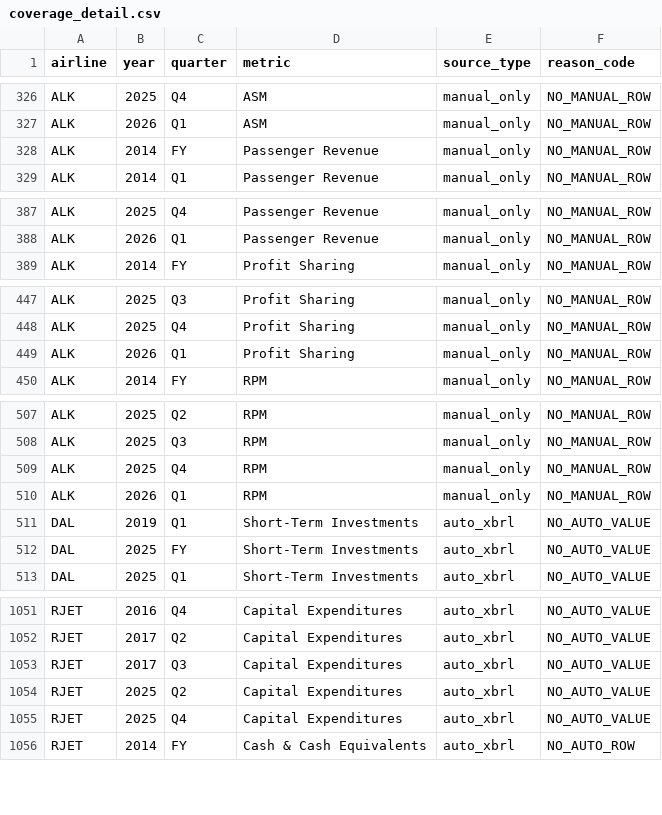
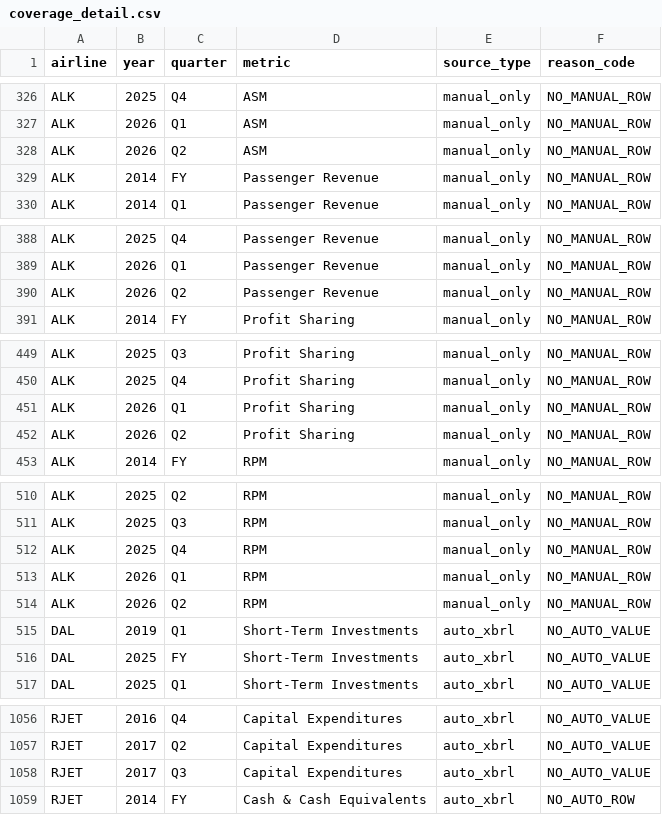
Before and after one commit to mtricanowicz/airline_financials, a CSV file: airline-dashboard/data/generated/diagnostics/coverage_detail.csv, drawn as a sheet; only a part is shown, gaps mark what is left out; removed rows and columns are numbered as before the commit, all else as after; the diff covers the shown part only; the diff names each change by its address in the sheet, - before the commit and + after, or states it on an @@ line.

```diff
--- a/airline-dashboard/data/generated/diagnostics/coverage_detail.csv
+++ b/airline-dashboard/data/generated/diagnostics/coverage_detail.csv
+row 328: ALK | 2026 | Q2 | ASM | manual_only | NO_MANUAL_ROW
+row 390: ALK | 2026 | Q2 | Passenger Revenue | manual_only | NO_MANUAL_ROW
+row 452: ALK | 2026 | Q2 | Profit Sharing | manual_only | NO_MANUAL_ROW
+row 514: ALK | 2026 | Q2 | RPM | manual_only | NO_MANUAL_ROW
-row 1054: RJET | 2025 | Q2 | Capital Expenditures | auto_xbrl | NO_AUTO_VALUE
-row 1055: RJET | 2025 | Q4 | Capital Expenditures | auto_xbrl | NO_AUTO_VALUE
```
Also changed, not shown: 4 added rows and 1 removed row elsewhere in this file, airline-dashboard/data/generated/diagnostics/coverage_summary.csv, 7 other files.
